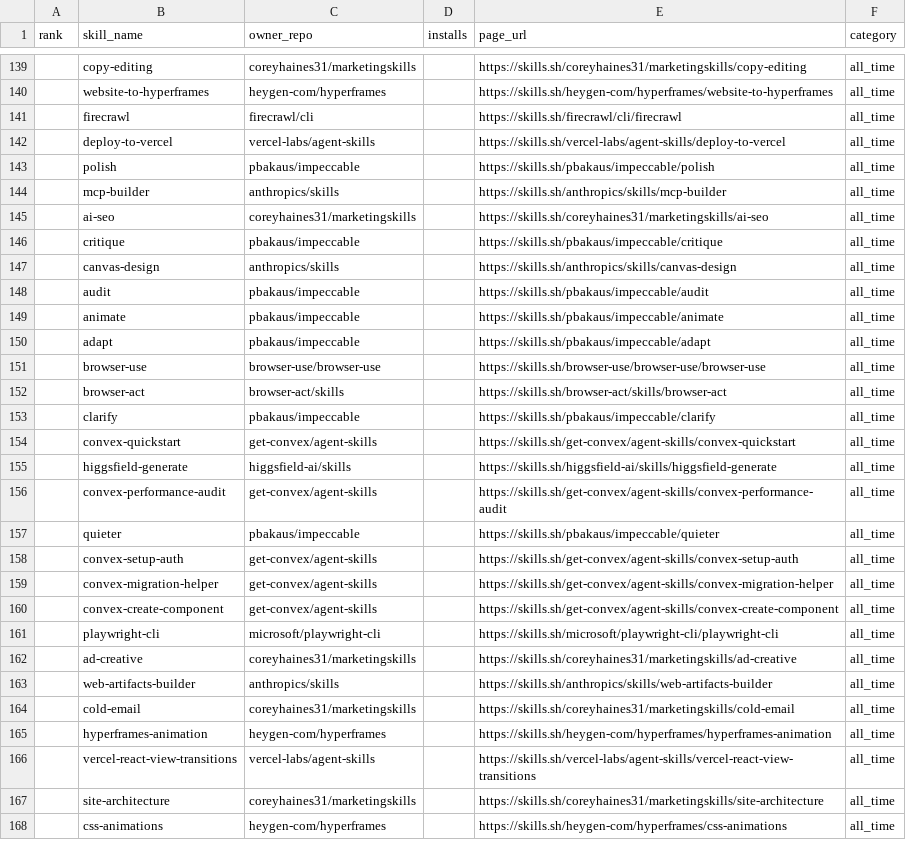
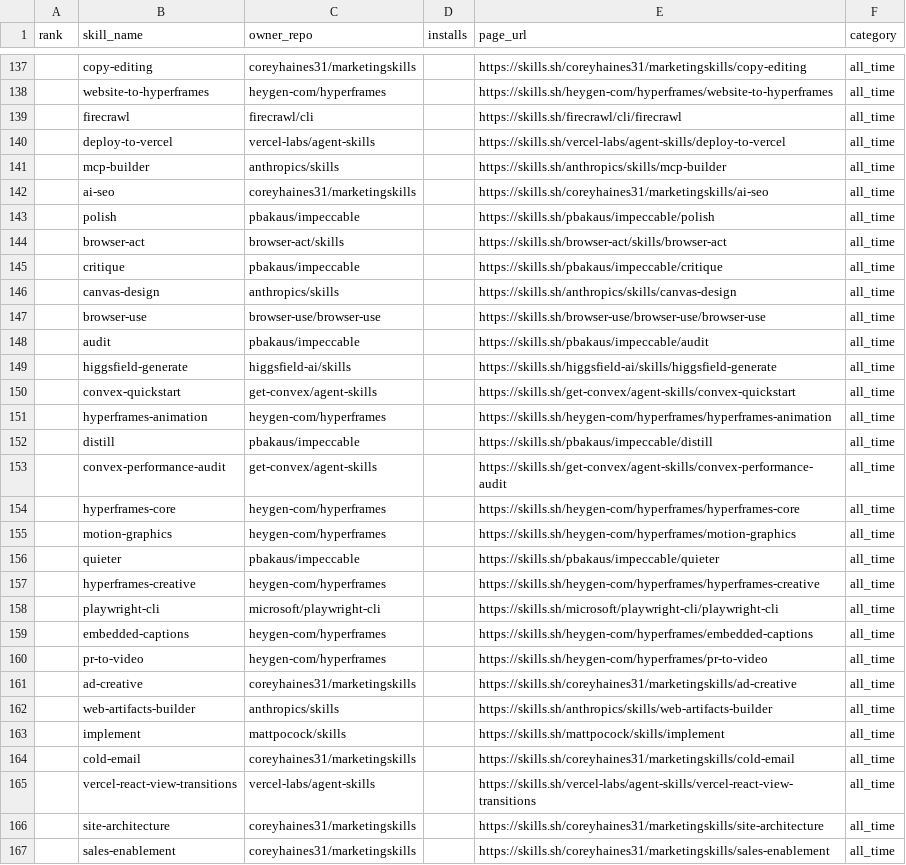
Before and after one commit to biyan113/skills.sh, a CSV file: skills_sh_list_all_time.csv, drawn as a sheet; only a part is shown, gaps mark what is left out; the shorter side is filled out with more unchanged rows; the diff covers the shown part only.

```diff
--- a/skills_sh_list_all_time.csv
+++ b/skills_sh_list_all_time.csv
@@ -142,26 +140,28 @@ rank,skill_name,owner_repo,installs,page_url,category
 ,deploy-to-vercel,vercel-labs/agent-skills,,https://skills.sh/vercel-labs/agent-skills/deploy-to-vercel,all_time
-,polish,pbakaus/impeccable,,https://skills.sh/pbakaus/impeccable/polish,all_time
 ,mcp-builder,anthropics/skills,,https://skills.sh/anthropics/skills/mcp-builder,all_time
 ,ai-seo,coreyhaines31/marketingskills,,https://skills.sh/coreyhaines31/marketingskills/ai-seo,all_time
+,polish,pbakaus/impeccable,,https://skills.sh/pbakaus/impeccable/polish,all_time
+,browser-act,browser-act/skills,,https://skills.sh/browser-act/skills/browser-act,all_time
 ,critique,pbakaus/impeccable,,https://skills.sh/pbakaus/impeccable/critique,all_time
 ,canvas-design,anthropics/skills,,https://skills.sh/anthropics/skills/canvas-design,all_time
+,browser-use,browser-use/browser-use,,https://skills.sh/browser-use/browser-use/browser-use,all_time
 ,audit,pbakaus/impeccable,,https://skills.sh/pbakaus/impeccable/audit,all_time
-,animate,pbakaus/impeccable,,https://skills.sh/pbakaus/impeccable/animate,all_time
-,adapt,pbakaus/impeccable,,https://skills.sh/pbakaus/impeccable/adapt,all_time
-,browser-use,browser-use/browser-use,,https://skills.sh/browser-use/browser-use/browser-use,all_time
-,browser-act,browser-act/skills,,https://skills.sh/browser-act/skills/browser-act,all_time
-,clarify,pbakaus/impeccable,,https://skills.sh/pbakaus/impeccable/clarify,all_time
+,higgsfield-generate,higgsfield-ai/skills,,https://skills.sh/higgsfield-ai/skills/higgsfield-generate,all_time
 ,convex-quickstart,get-convex/agent-skills,,https://skills.sh/get-convex/agent-skills/convex-quickstart,all_time
-,higgsfield-generate,higgsfield-ai/skills,,https://skills.sh/higgsfield-ai/skills/higgsfield-generate,all_time
+,hyperframes-animation,heygen-com/hyperframes,,https://skills.sh/heygen-com/hyperframes/hyperframes-animation,all_time
+,distill,pbakaus/impeccable,,https://skills.sh/pbakaus/impeccable/distill,all_time
 ,convex-performance-audit,get-convex/agent-skills,,https://skills.sh/get-convex/agent-skills/convex-performance-audit,all_time
+,hyperframes-core,heygen-com/hyperframes,,https://skills.sh/heygen-com/hyperframes/hyperframes-core,all_time
+,motion-graphics,heygen-com/hyperframes,,https://skills.sh/heygen-com/hyperframes/motion-graphics,all_time
 ,quieter,pbakaus/impeccable,,https://skills.sh/pbakaus/impeccable/quieter,all_time
-,convex-setup-auth,get-convex/agent-skills,,https://skills.sh/get-convex/agent-skills/convex-setup-auth,all_time
-,convex-migration-helper,get-convex/agent-skills,,https://skills.sh/get-convex/agent-skills/convex-migration-helper,all_time
-,convex-create-component,get-convex/agent-skills,,https://skills.sh/get-convex/agent-skills/convex-create-component,all_time
+,hyperframes-creative,heygen-com/hyperframes,,https://skills.sh/heygen-com/hyperframes/hyperframes-creative,all_time
 ,playwright-cli,microsoft/playwright-cli,,https://skills.sh/microsoft/playwright-cli/playwright-cli,all_time
+,embedded-captions,heygen-com/hyperframes,,https://skills.sh/heygen-com/hyperframes/embedded-captions,all_time
+,pr-to-video,heygen-com/hyperframes,,https://skills.sh/heygen-com/hyperframes/pr-to-video,all_time
 ,ad-creative,coreyhaines31/marketingskills,,https://skills.sh/coreyhaines31/marketingskills/ad-creative,all_time
 ,web-artifacts-builder,anthropics/skills,,https://skills.sh/anthropics/skills/web-artifacts-builder,all_time
+,implement,mattpocock/skills,,https://skills.sh/mattpocock/skills/implement,all_time
 ,cold-email,coreyhaines31/marketingskills,,https://skills.sh/coreyhaines31/marketingskills/cold-email,all_time
-,hyperframes-animation,heygen-com/hyperframes,,https://skills.sh/heygen-com/hyperframes/hyperframes-animation,all_time
 ,vercel-react-view-transitions,vercel-labs/agent-skills,,https://skills.sh/vercel-labs/agent-skills/vercel-react-view-transitions,all_time
 ,site-architecture,coreyhaines31/marketingskills,,https://skills.sh/coreyhaines31/marketingskills/site-architecture,all_time
+,sales-enablement,coreyhaines31/marketingskills,,https://skills.sh/coreyhaines31/marketingskills/sales-enablement,all_time
```
Also changed, not shown: 4 added rows, 6 removed rows, 40 moved rows and 4 edited cells elsewhere in this file, skills_sh_list_hot.csv, skills_sh_list_trending.csv, 3 other files.
